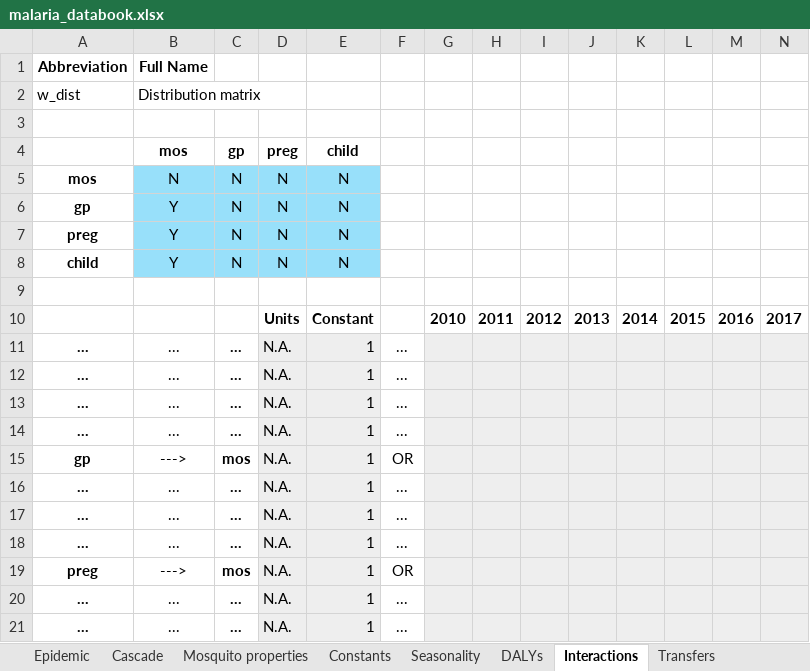
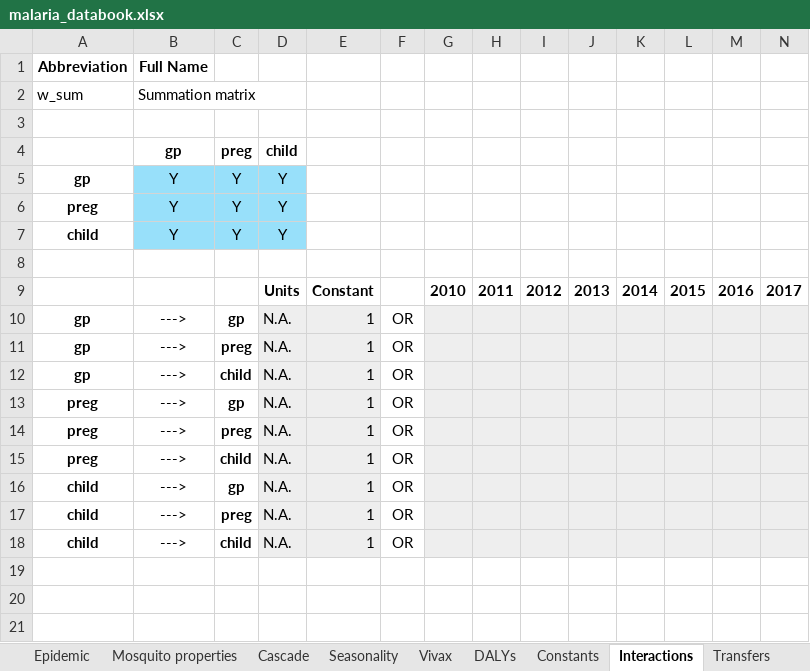
Before and after one commit to atomicateam/atomica, an Excel workbook: atomica/library/malaria_databook.xlsx, sheet Interactions, drawn as a sheet; only a part is shown; the shorter side is filled out with more unchanged rows; values as stored, in another font and other column widths than the file's, no borders; conditional formats not drawn; removed rows and columns are numbered as before the commit, all else as after; rows hold the shown columns only; the diff covers the shown part only; the diff names each change by its address in the sheet, - before the commit and + after, or states it on an @@ line.

```diff
--- a/atomica/library/malaria_databook.xlsx (sheet Interactions)
+++ b/atomica/library/malaria_databook.xlsx (sheet Interactions)
+sheet tab: Vivax
@@ sheet tab order changed: Epidemic | Mosquito properties | Cascade | Seasonality | Vivax | DALYs | Constants | Interactions | Transfers @@
-row 2: w_dist | Distribution matrix
@@ row 56 moved to row 2: w_sum @@
-row 4:  | mos | gp | preg | child
-row 5: mos | N | N | N | N
+row 4:  | gp | preg | child
-C5:C7: N
+C5:C7: Y
-D5:D7: N
+D5:D7: Y
-E5:E7: N
+E5:E7: (empty)
-E5:E7 fill: #98E0FA
+E5:E7 fill: none
-row 11: ... | ... | ... | N.A. | 1 | ...
-row 12: ... | ... | ... | N.A. | 1 | ...
-row 13: ... | ... | ... | N.A. | 1 | ...
-row 14: ... | ... | ... | N.A. | 1 | ...
-row 15: gp | ---> | mos | N.A. | 1 | OR
-row 16: ... | ... | ... | N.A. | 1 | ...
-row 17: ... | ... | ... | N.A. | 1 | ...
-row 18: ... | ... | ... | N.A. | 1 | ...
-row 19: preg | ---> | mos | N.A. | 1 | OR
-row 20: ... | ... | ... | N.A. | 1 | ...
-row 21: ... | ... | ... | N.A. | 1 | ...
```
Also changed, not shown: 49 removed rows elsewhere in this sheet, sheet Epidemic, sheet Constants, sheet Cascade, sheet Population, sheet Mosquito properties, sheet Seasonality, 3 more sheets, other sheet tabs, formulas that keep their value, atomica/library/malaria_framework.xlsx, atomica/library/malaria_progbook.xlsx, 3 other files.
